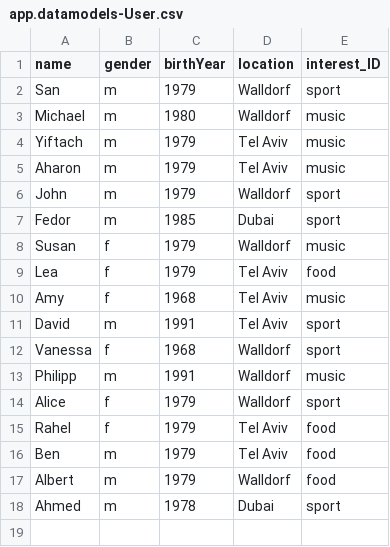
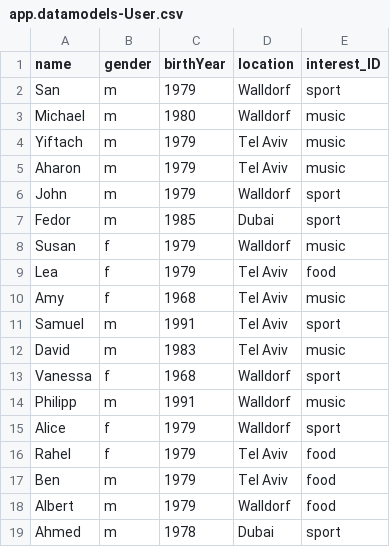
Before and after one commit to d031182/team2329, a CSV file: db/data/app.datamodels-User.csv, drawn as a sheet.

```diff
--- a/db/data/app.datamodels-User.csv
+++ b/db/data/app.datamodels-User.csv
@@ -10,3 +10,4 @@ Michael,"m",1980,"Walldorf","music"
 "Amy","f",1968,"Tel Aviv","music"
-"David","m",1991,"Tel Aviv","sport"
+"Samuel","m",1991,"Tel Aviv","sport"
+"David","m",1983,"Tel Aviv","music"
 "Vanessa","f",1968,"Walldorf","sport"
```
Also changed, not shown: db/data/app.datamodels-Activity.csv, 1 other file.
